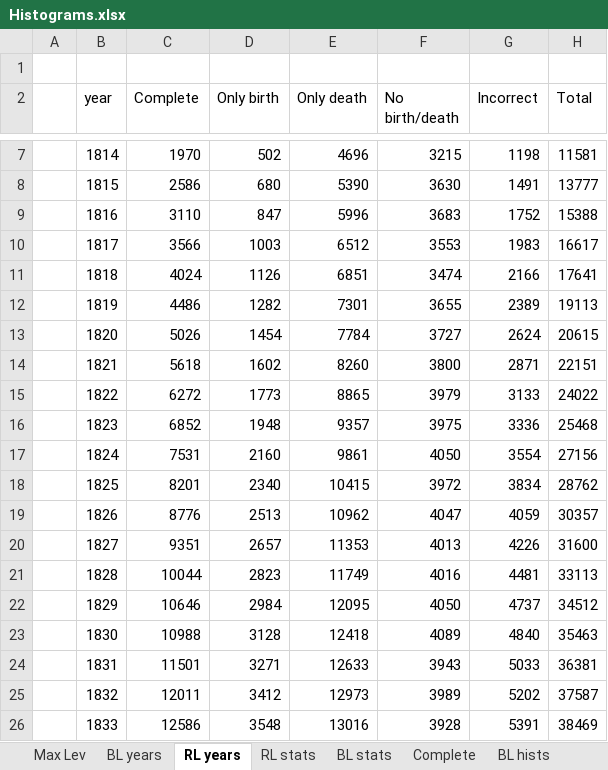
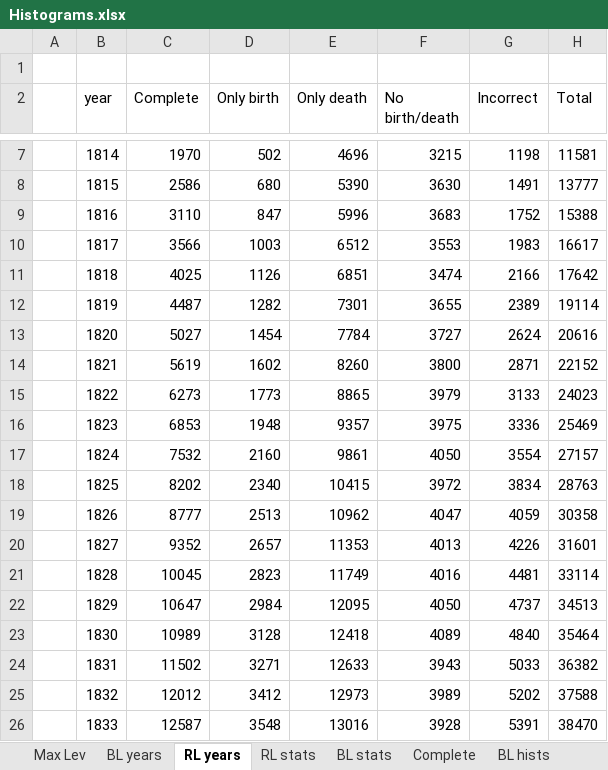
Before and after one commit to LiacsProjects/RecordLinkage, an Excel workbook: Unique Individuals/Histograms.xlsx, sheet RL years, drawn as a sheet; only a part is shown, gaps mark what is left out; values as stored, in another font and other column widths than the file's, no borders; charts and pictures not drawn; the diff covers the shown part only; the diff names each change by its address in the sheet, - before the commit and + after, or states it on an @@ line.

```diff
--- a/Unique Individuals/Histograms.xlsx (sheet RL years)
+++ b/Unique Individuals/Histograms.xlsx (sheet RL years)
-C11 (Complete): 4024
+C11 (Complete): 4025
-H11 (Total): 17641
+H11 (Total): 17642
-C12 (Complete): 4486
+C12 (Complete): 4487
-H12 (Total): 19113
+H12 (Total): 19114
-C13 (Complete): 5026
+C13 (Complete): 5027
-H13 (Total): 20615
+H13 (Total): 20616
-C14 (Complete): 5618
+C14 (Complete): 5619
-H14 (Total): 22151
+H14 (Total): 22152
-C15 (Complete): 6272
+C15 (Complete): 6273
-H15 (Total): 24022
+H15 (Total): 24023
-C16 (Complete): 6852
+C16 (Complete): 6853
-H16 (Total): 25468
+H16 (Total): 25469
-C17 (Complete): 7531
+C17 (Complete): 7532
-H17 (Total): 27156
+H17 (Total): 27157
-C18 (Complete): 8201
+C18 (Complete): 8202
-H18 (Total): 28762
+H18 (Total): 28763
-C19 (Complete): 8776
+C19 (Complete): 8777
-H19 (Total): 30357
+H19 (Total): 30358
-C20 (Complete): 9351
+C20 (Complete): 9352
-H20 (Total): 31600
+H20 (Total): 31601
-C21 (Complete): 10044
+C21 (Complete): 10045
-H21 (Total): 33113
+H21 (Total): 33114
-C22 (Complete): 10646
+C22 (Complete): 10647
-H22 (Total): 34512
+H22 (Total): 34513
-C23 (Complete): 10988
+C23 (Complete): 10989
-H23 (Total): 35463
+H23 (Total): 35464
-C24 (Complete): 11501
+C24 (Complete): 11502
-H24 (Total): 36381
+H24 (Total): 36382
-C25 (Complete): 12011
+C25 (Complete): 12012
-H25 (Total): 37587
+H25 (Total): 37588
-C26 (Complete): 12586
+C26 (Complete): 12587
-H26 (Total): 38469
+H26 (Total): 38470
```
Also changed, not shown: 14 edited cells elsewhere in this sheet, sheet BL years, sheet BL hists, sheet Group size, sheet BL stats, sheet RL hists, sheet RL stats, charts or pictures, 33 other files.
